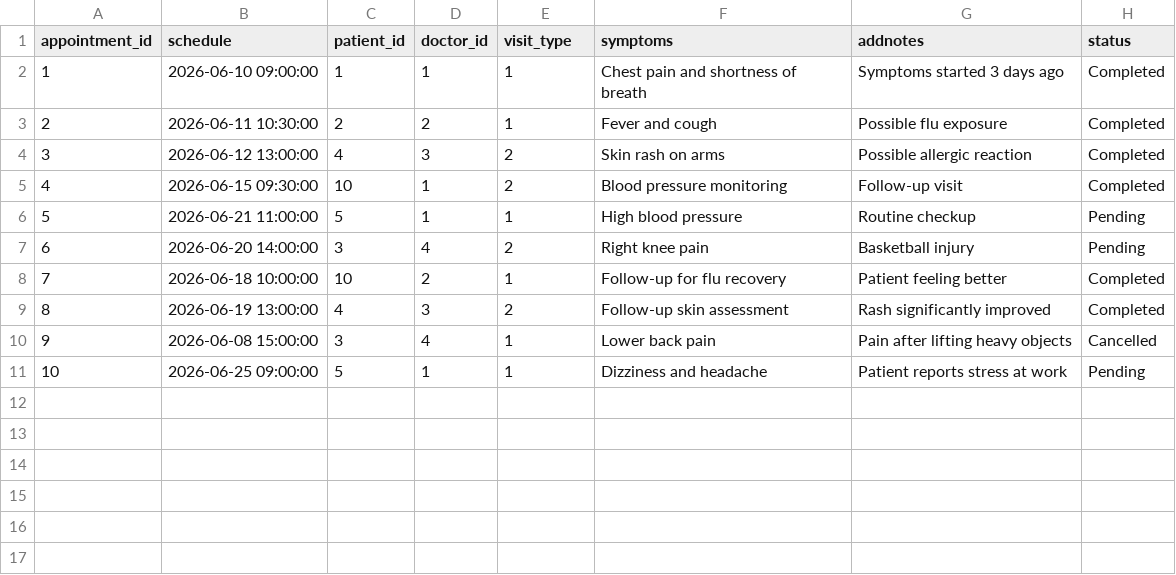
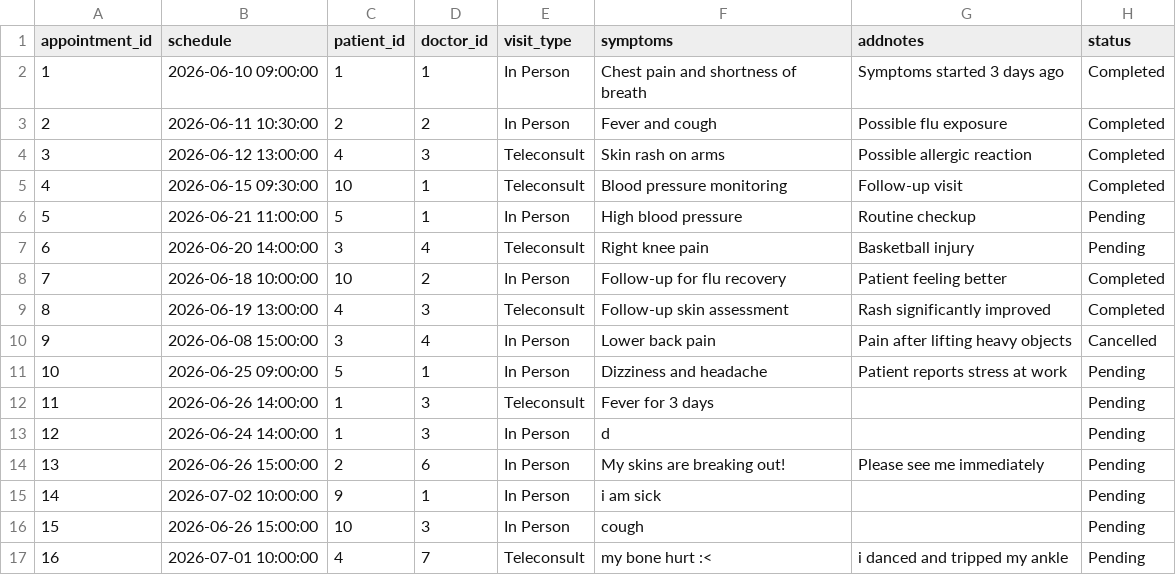
Before and after one commit to iMHEOW/WebDev-FinalProject, a CSV file: appointment.csv, drawn as a sheet.

```diff
--- a/appointment.csv
+++ b/appointment.csv
@@ -1,11 +1,17 @@
 "appointment_id";"schedule";"patient_id";"doctor_id";"visit_type";"symptoms";"addnotes";"status"
-1;"2026-06-10 09:00:00";"1";"1";1;"Chest pain and shortness of breath";"Symptoms started 3 days ago";"Completed"
-2;"2026-06-11 10:30:00";"2";"2";1;"Fever and cough";"Possible flu exposure";"Completed"
-3;"2026-06-12 13:00:00";"4";"3";2;"Skin rash on arms";"Possible allergic reaction";"Completed"
-4;"2026-06-15 09:30:00";"10";"1";2;"Blood pressure monitoring";"Follow-up visit";"Completed"
-5;"2026-06-21 11:00:00";"5";"1";1;"High blood pressure";"Routine checkup";"Pending"
-6;"2026-06-20 14:00:00";"3";"4";2;"Right knee pain";"Basketball injury";"Pending"
-7;"2026-06-18 10:00:00";"10";"2";1;"Follow-up for flu recovery";"Patient feeling better";"Completed"
-8;"2026-06-19 13:00:00";"4";"3";2;"Follow-up skin assessment";"Rash significantly improved";"Completed"
-9;"2026-06-08 15:00:00";"3";"4";1;"Lower back pain";"Pain after lifting heavy objects";"Cancelled"
-10;"2026-06-25 09:00:00";"5";"1";1;"Dizziness and headache";"Patient reports stress at work";"Pending"
+1;"2026-06-10 09:00:00";"1";"1";"In Person";"Chest pain and shortness of breath";"Symptoms started 3 days ago";"Completed"
+2;"2026-06-11 10:30:00";"2";"2";"In Person";"Fever and cough";"Possible flu exposure";"Completed"
+3;"2026-06-12 13:00:00";"4";"3";"Teleconsult";"Skin rash on arms";"Possible allergic reaction";"Completed"
+4;"2026-06-15 09:30:00";"10";"1";"Teleconsult";"Blood pressure monitoring";"Follow-up visit";"Completed"
+5;"2026-06-21 11:00:00";"5";"1";"In Person";"High blood pressure";"Routine checkup";"Pending"
+6;"2026-06-20 14:00:00";"3";"4";"Teleconsult";"Right knee pain";"Basketball injury";"Pending"
+7;"2026-06-18 10:00:00";"10";"2";"In Person";"Follow-up for flu recovery";"Patient feeling better";"Completed"
+8;"2026-06-19 13:00:00";"4";"3";"Teleconsult";"Follow-up skin assessment";"Rash significantly improved";"Completed"
+9;"2026-06-08 15:00:00";"3";"4";"In Person";"Lower back pain";"Pain after lifting heavy objects";"Cancelled"
+10;"2026-06-25 09:00:00";"5";"1";"In Person";"Dizziness and headache";"Patient reports stress at work";"Pending"
+11;"2026-06-26 14:00:00";"1";"3";"Teleconsult";"Fever for 3 days";"";"Pending"
+12;"2026-06-24 14:00:00";"1";"3";"In Person";"d";"";"Pending"
+13;"2026-06-26 15:00:00";"2";"6";"In Person";"My skins are breaking out!";"Please see me immediately";"Pending"
+14;"2026-07-02 10:00:00";"9";"1";"In Person";"i am sick";"";"Pending"
+15;"2026-06-26 15:00:00";"10";"3";"In Person";"cough";"";"Pending"
+16;"2026-07-01 10:00:00";"4";"7";"Teleconsult";"my bone hurt :<";"i danced and tripped my ankle";"Pending"
```
Also changed, not shown: med_record.csv, 1 other file.
